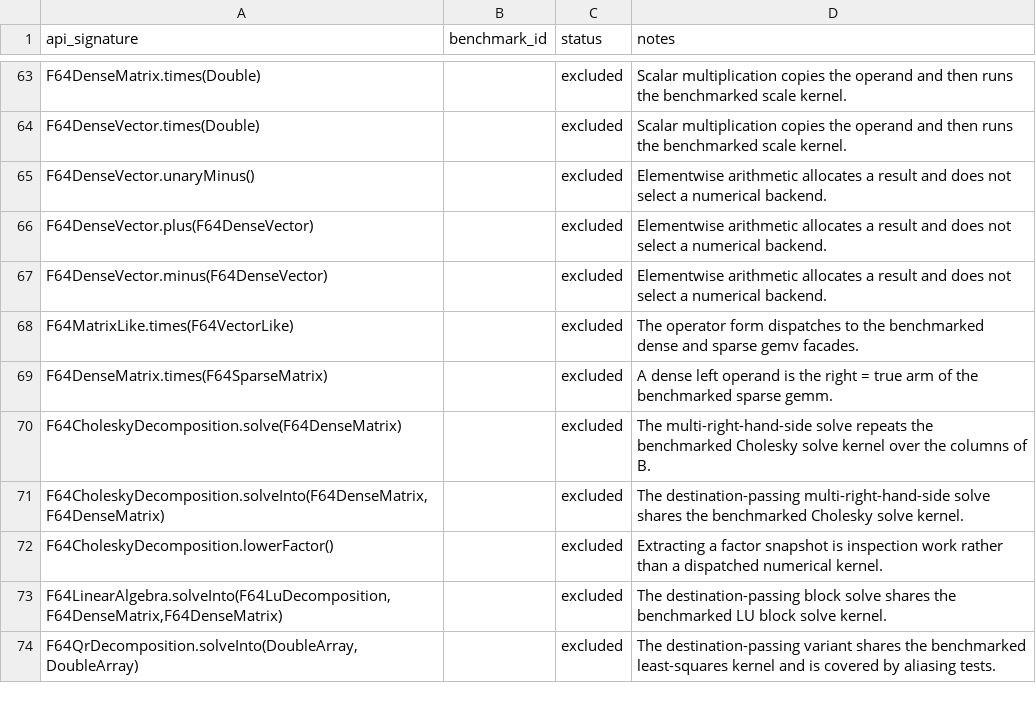
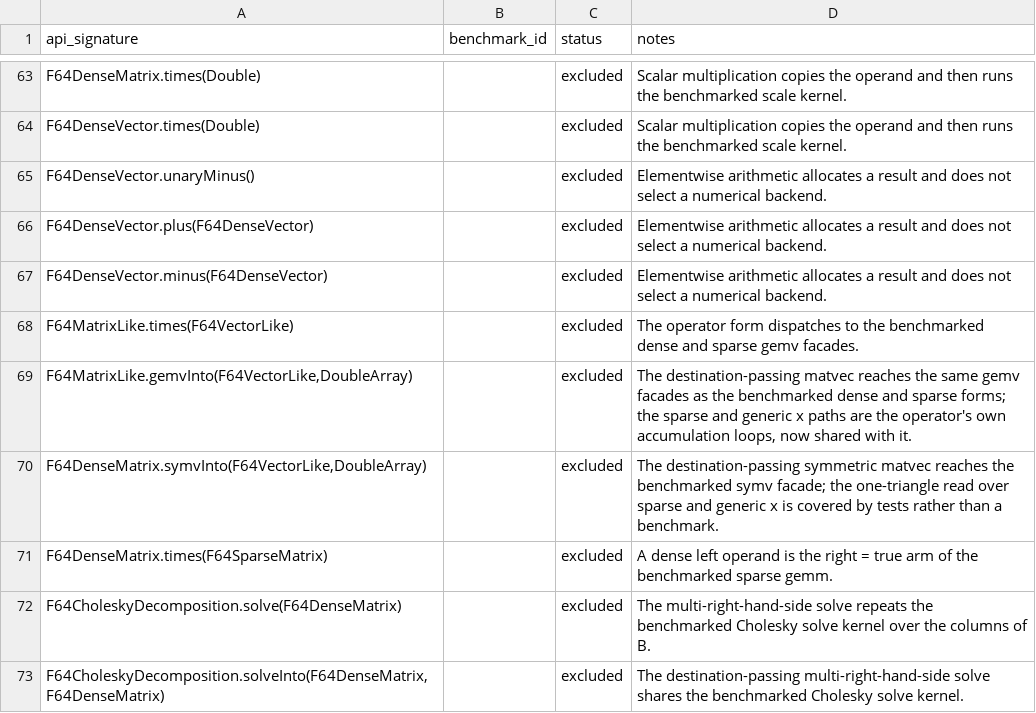
Before and after one commit to Eignex/koblas, a TSV file: koblas-bench/benchmark-coverage.tsv, drawn as a sheet; only a part is shown, gaps mark what is left out; the shorter side is filled out with more unchanged rows.

```diff
--- a/koblas-bench/benchmark-coverage.tsv
+++ b/koblas-bench/benchmark-coverage.tsv
@@ -68,2 +68,4 @@ F64DenseVector.minus(F64DenseVector)		excluded	Elementwise arithmetic allocates
 F64MatrixLike.times(F64VectorLike)		excluded	The operator form dispatches to the benchmarked dense and sparse gemv facades.
+F64MatrixLike.gemvInto(F64VectorLike,DoubleArray)		excluded	The destination-passing matvec reaches the same gemv facades as the benchmarked dense and sparse forms; the sparse and generic x paths are the operator's own accumulation loops, now shared with it.
+F64DenseMatrix.symvInto(F64VectorLike,DoubleArray)		excluded	The destination-passing symmetric matvec reaches the benchmarked symv facade; the one-triangle read over sparse and generic x is covered by tests rather than a benchmark.
 F64DenseMatrix.times(F64SparseMatrix)		excluded	A dense left operand is the right = true arm of the benchmarked sparse gemm.
```
Also changed, not shown: koblas-bench/public-numerical-api.tsv, 6 other files.
